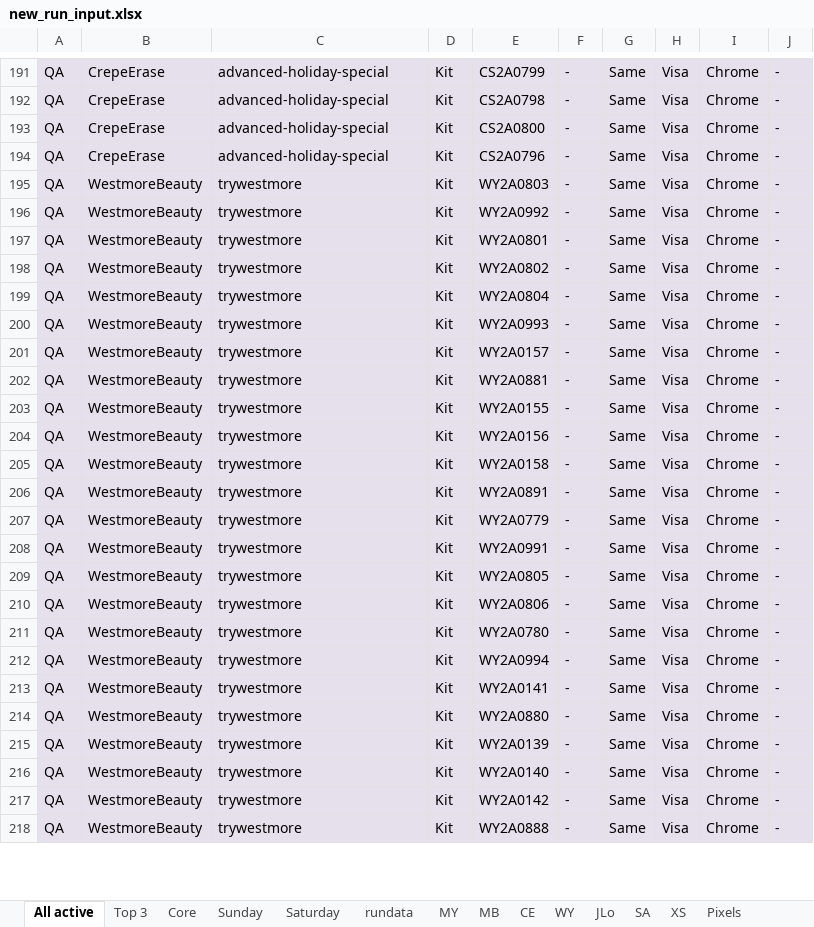
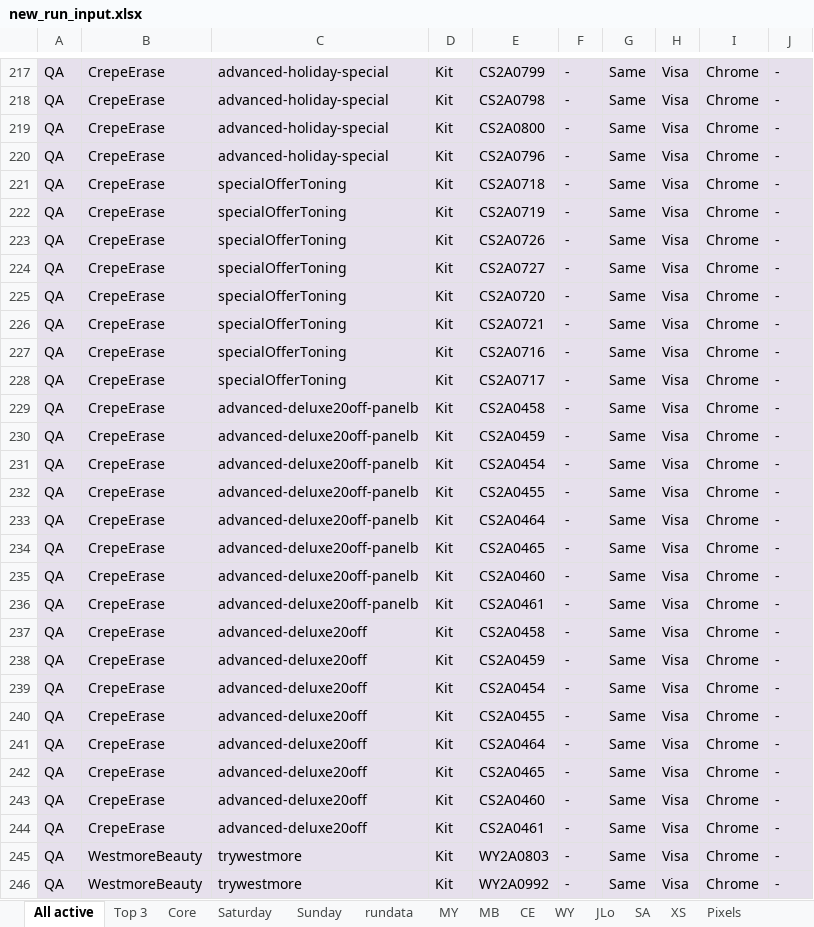
Before and after one commit to Bharathi28/gr_optimization, an Excel workbook: gr_optimization/Input_Output/BuyflowValidation/new_run_input.xlsx, sheet All active, drawn as a sheet; only a part is shown, gaps mark what is left out; the shorter side is filled out with more unchanged rows; values as stored, in another font and other column widths than the file's, no borders; the diff covers the shown part only; the diff names each change by its address in the sheet, - before the commit and + after, or states it on an @@ line.

Commit message:
Feb 1 - Input update

```diff
--- a/gr_optimization/Input_Output/BuyflowValidation/new_run_input.xlsx (sheet All active)
+++ b/gr_optimization/Input_Output/BuyflowValidation/new_run_input.xlsx (sheet All active)
@@ sheet tab order changed: All active | Top 3 | Core | Saturday | Sunday | rundata | MY | MB | CE | WY | JLo | SA | XS | Pixels @@
+row 221: QA | CrepeErase | specialOfferToning | Kit | CS2A0718 | - | Same | Visa | Chrome | -
+row 222: QA | CrepeErase | specialOfferToning | Kit | CS2A0719 | - | Same | Visa | Chrome | -
+row 223: QA | CrepeErase | specialOfferToning | Kit | CS2A0726 | - | Same | Visa | Chrome | -
+row 224: QA | CrepeErase | specialOfferToning | Kit | CS2A0727 | - | Same | Visa | Chrome | -
+row 225: QA | CrepeErase | specialOfferToning | Kit | CS2A0720 | - | Same | Visa | Chrome | -
+row 226: QA | CrepeErase | specialOfferToning | Kit | CS2A0721 | - | Same | Visa | Chrome | -
+row 227: QA | CrepeErase | specialOfferToning | Kit | CS2A0716 | - | Same | Visa | Chrome | -
+row 228: QA | CrepeErase | specialOfferToning | Kit | CS2A0717 | - | Same | Visa | Chrome | -
+row 229: QA | CrepeErase | advanced-deluxe20off-panelb | Kit | CS2A0458 | - | Same | Visa | Chrome | -
+row 230: QA | CrepeErase | advanced-deluxe20off-panelb | Kit | CS2A0459 | - | Same | Visa | Chrome | -
+row 231: QA | CrepeErase | advanced-deluxe20off-panelb | Kit | CS2A0454 | - | Same | Visa | Chrome | -
+row 232: QA | CrepeErase | advanced-deluxe20off-panelb | Kit | CS2A0455 | - | Same | Visa | Chrome | -
+row 233: QA | CrepeErase | advanced-deluxe20off-panelb | Kit | CS2A0464 | - | Same | Visa | Chrome | -
+row 234: QA | CrepeErase | advanced-deluxe20off-panelb | Kit | CS2A0465 | - | Same | Visa | Chrome | -
+row 235: QA | CrepeErase | advanced-deluxe20off-panelb | Kit | CS2A0460 | - | Same | Visa | Chrome | -
+row 236: QA | CrepeErase | advanced-deluxe20off-panelb | Kit | CS2A0461 | - | Same | Visa | Chrome | -
+row 237: QA | CrepeErase | advanced-deluxe20off | Kit | CS2A0458 | - | Same | Visa | Chrome | -
+row 238: QA | CrepeErase | advanced-deluxe20off | Kit | CS2A0459 | - | Same | Visa | Chrome | -
+row 239: QA | CrepeErase | advanced-deluxe20off | Kit | CS2A0454 | - | Same | Visa | Chrome | -
+row 240: QA | CrepeErase | advanced-deluxe20off | Kit | CS2A0455 | - | Same | Visa | Chrome | -
+row 241: QA | CrepeErase | advanced-deluxe20off | Kit | CS2A0464 | - | Same | Visa | Chrome | -
+row 242: QA | CrepeErase | advanced-deluxe20off | Kit | CS2A0465 | - | Same | Visa | Chrome | -
+row 243: QA | CrepeErase | advanced-deluxe20off | Kit | CS2A0460 | - | Same | Visa | Chrome | -
+row 244: QA | CrepeErase | advanced-deluxe20off | Kit | CS2A0461 | - | Same | Visa | Chrome | -
```
Also changed, not shown: 26 added rows, 24 removed rows and 40 edited cells elsewhere in this sheet, sheet rundata, sheet Top 3, sheet CE, sheet Pixels, 1 other file.
